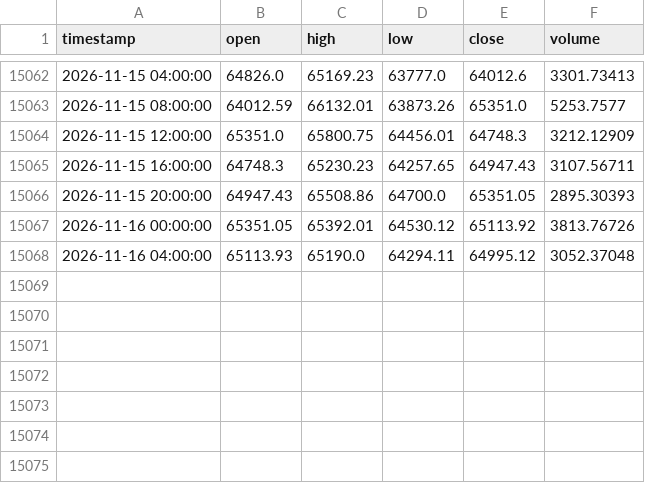
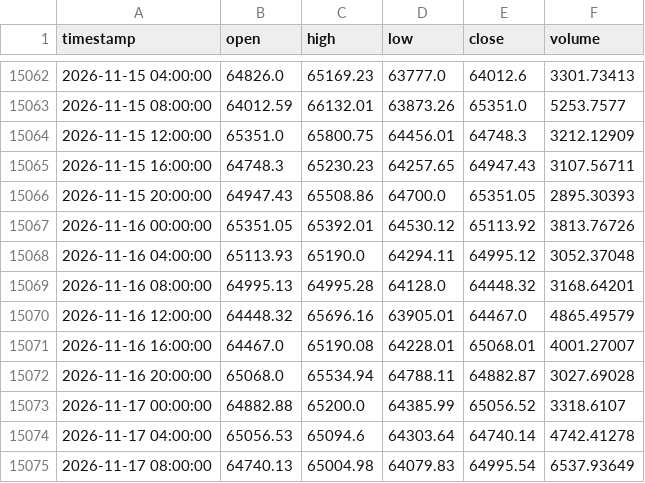
Before and after one commit to tpt309031/Elab, a CSV file: data/cache/BTCUSDT_4h.csv, drawn as a sheet; only a part is shown, gaps mark what is left out; the diff names each change by its address in the sheet, - before the commit and + after, or states it on an @@ line.

```diff
--- a/data/cache/BTCUSDT_4h.csv
+++ b/data/cache/BTCUSDT_4h.csv
+row 15069: 2026-11-16 08:00:00 | 64995.13 | 64995.28 | 64128.0 | 64448.32 | 3168.64201
+row 15070: 2026-11-16 12:00:00 | 64448.32 | 65696.16 | 63905.01 | 64467.0 | 4865.49579
+row 15071: 2026-11-16 16:00:00 | 64467.0 | 65190.08 | 64228.01 | 65068.01 | 4001.27007
+row 15072: 2026-11-16 20:00:00 | 65068.0 | 65534.94 | 64788.11 | 64882.87 | 3027.69028
+row 15073: 2026-11-17 00:00:00 | 64882.88 | 65200.0 | 64385.99 | 65056.52 | 3318.6107
+row 15074: 2026-11-17 04:00:00 | 65056.53 | 65094.6 | 64303.64 | 64740.14 | 4742.41278
+row 15075: 2026-11-17 08:00:00 | 64740.13 | 65004.98 | 64079.83 | 64995.54 | 6537.93649
```
Also changed, not shown: data/cache/BTCUSDT_1d.csv, data/cache/binance_spot_volume_1d.csv, 7 other files.
